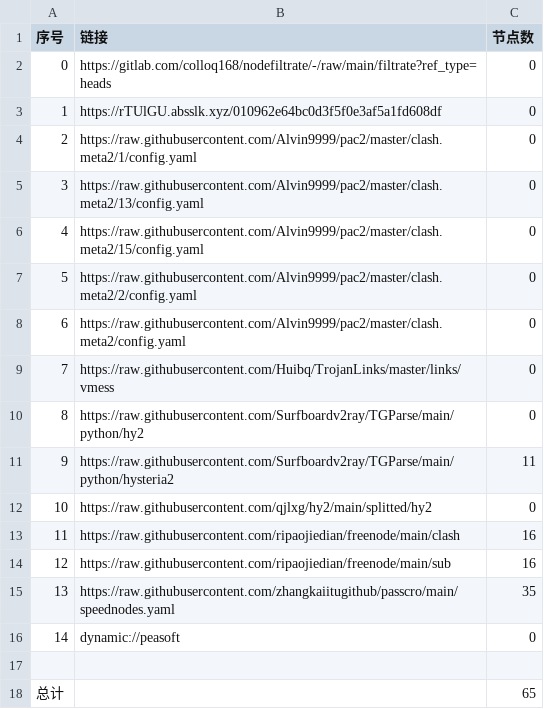
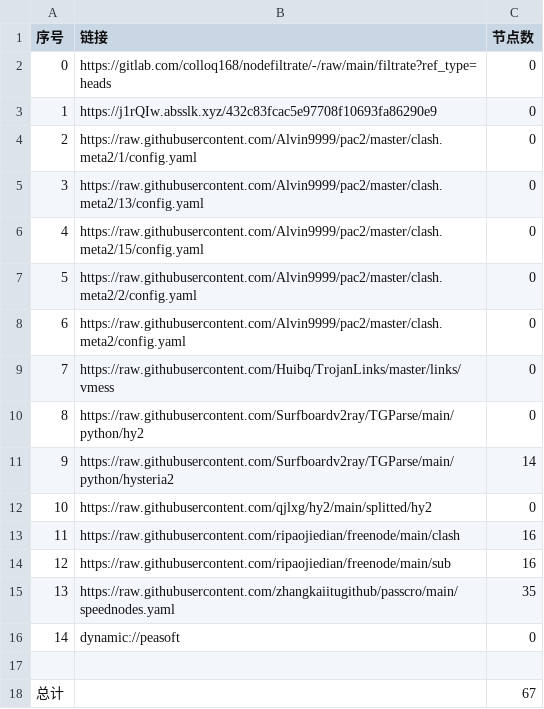
Before and after one commit to aquace/-dl, a CSV file: list_result.csv, drawn as a sheet.

```diff
--- a/list_result.csv
+++ b/list_result.csv
@@ -2,3 +2,3 @@
 0,https://gitlab.com/colloq168/nodefiltrate/-/raw/main/filtrate?ref_type=heads,0
-1,https://rTUlGU.absslk.xyz/010962e64bc0d3f5f0e3af5a1fd608df,0
+1,https://j1rQIw.absslk.xyz/432c83fcac5e97708f10693fa86290e9,0
 2,https://raw.githubusercontent.com/Alvin9999/pac2/master/clash.meta2/1/config.yaml,0
@@ -10,3 +10,3 @@
 8,https://raw.githubusercontent.com/Surfboardv2ray/TGParse/main/python/hy2,0
-9,https://raw.githubusercontent.com/Surfboardv2ray/TGParse/main/python/hysteria2,11
+9,https://raw.githubusercontent.com/Surfboardv2ray/TGParse/main/python/hysteria2,14
 10,https://raw.githubusercontent.com/qjlxg/hy2/main/splitted/hy2,0
@@ -17,2 +17,2 @@
 
-总计,,65
+总计,,67
```
Also changed, not shown: 6 other files.
